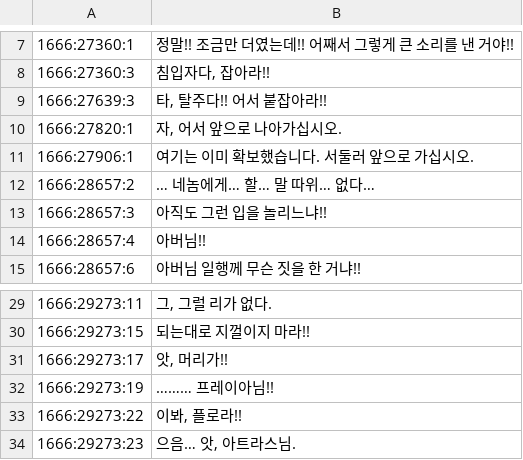
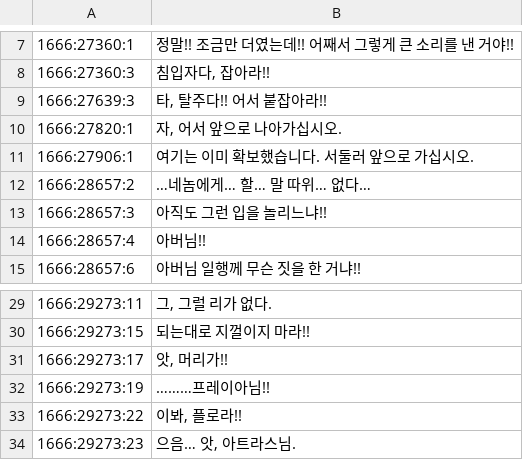
Before and after one commit to byunmaster/ed-patch, a TSV file: games/pce-ed2/data/dialogue_ko/1666.tsv, drawn as a sheet; only a part is shown, gaps mark what is left out.

```diff
--- a/games/pce-ed2/data/dialogue_ko/1666.tsv
+++ b/games/pce-ed2/data/dialogue_ko/1666.tsv
@@ -11,3 +11,3 @@
 1666:27906:1	여기는 이미 확보했습니다. 서둘러 앞으로 가십시오.
-1666:28657:2	… 네놈에게… 할… 말 따위… 없다…
+1666:28657:2	…네놈에게… 할… 말 따위… 없다…
 1666:28657:3	아직도 그런 입을 놀리느냐!!
@@ -31,3 +31,3 @@
 1666:29273:17	앗, 머리가!!
-1666:29273:19	……… 프레이아님!!
+1666:29273:19	………프레이아님!!
 1666:29273:22	이봐, 플로라!!
```
Also changed, not shown: games/pce-ed2/data/dialogue_ko/1026.tsv, games/pce-ed2/data/dialogue_ko/1410.tsv, 13 other files.
